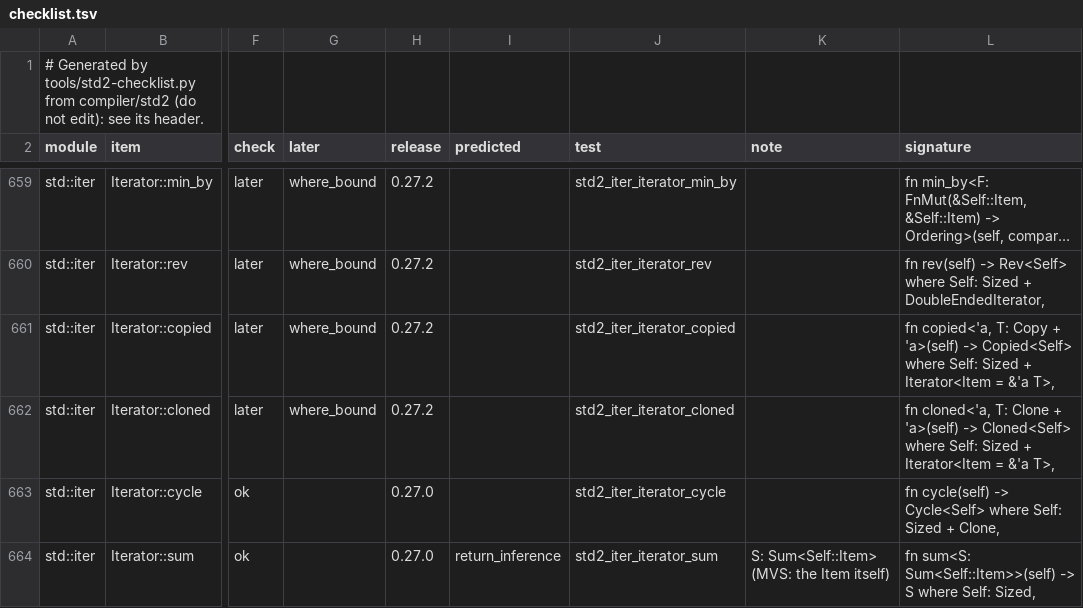
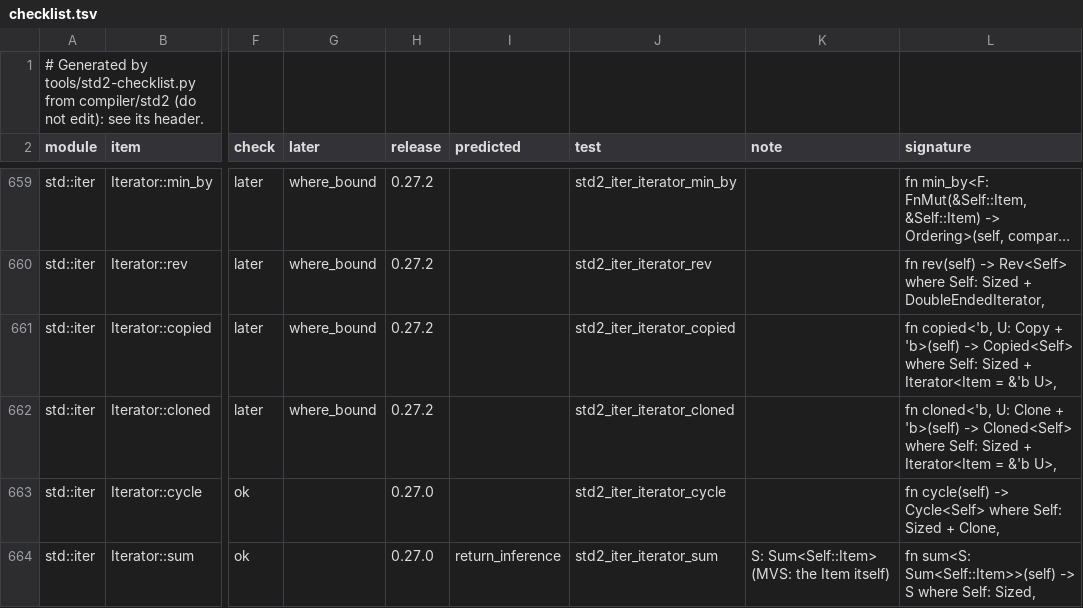
Before and after one commit to magniff/vole, a TSV file: compiler/std2/checklist.tsv, drawn as a sheet; only a part is shown, gaps mark what is left out; long unchanged cells end in …; the diff covers the shown part only; the diff names each change by its address in the sheet, - before the commit and + after, or states it on an @@ line.

Commit message:
std2: checklist.tsv remade after copied and cloned took U; a rust case passes with HashMap::new_in

```diff
--- a/compiler/std2/checklist.tsv
+++ b/compiler/std2/checklist.tsv
-L661 (signature): fn copied<'a, T: Copy + 'a>(self) -> Copied<Self> where Self: Sized + Iterator<Item = &'a T>,
+L661 (signature): fn copied<'b, U: Copy + 'b>(self) -> Copied<Self> where Self: Sized + Iterator<Item = &'b U>,
-L662 (signature): fn cloned<'a, T: Clone + 'a>(self) -> Cloned<Self> where Self: Sized + Iterator<Item = &'a T>,
+L662 (signature): fn cloned<'b, U: Clone + 'b>(self) -> Cloned<Self> where Self: Sized + Iterator<Item = &'b U>,
```
Also changed, not shown: 36 edited cells elsewhere in this file, 1 other file.
